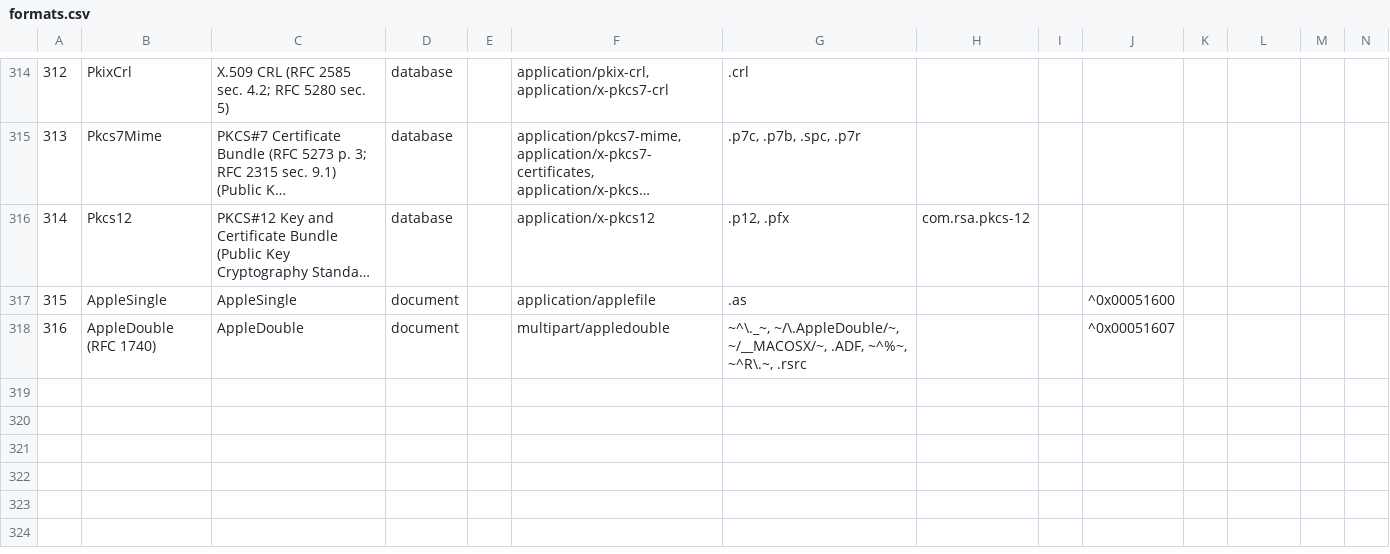
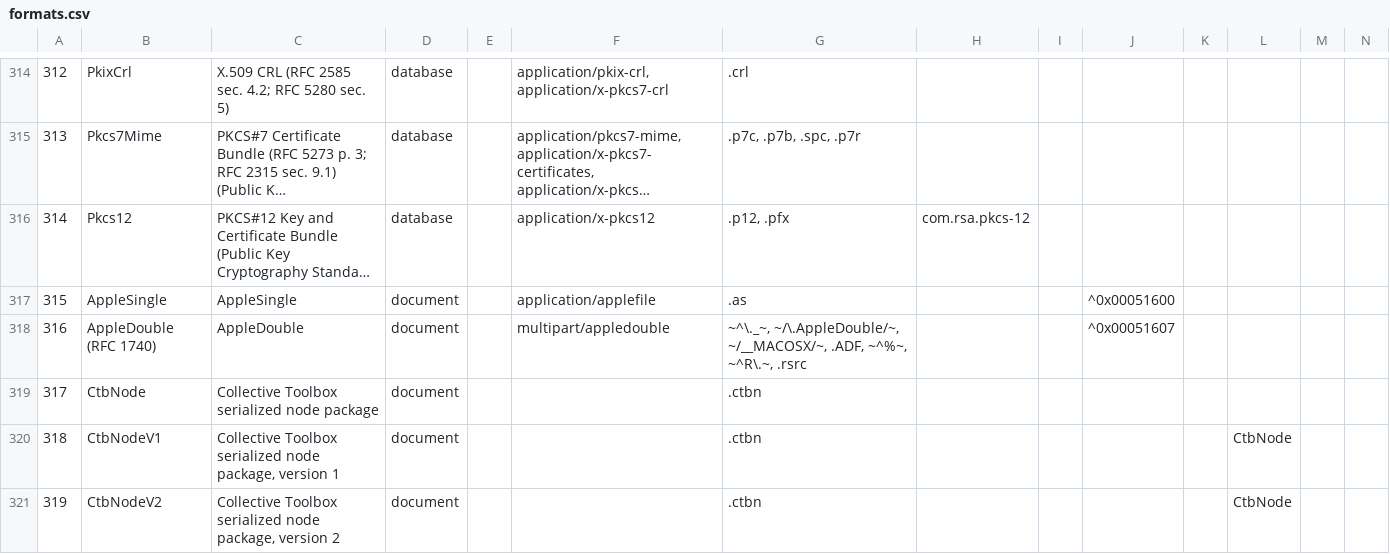
Before and after one commit to collectivetoolbox/collectivetoolbox, a CSV file: src/formats/utilities/data/formats.csv, drawn as a sheet; only a part is shown, gaps mark what is left out; long unchanged cells end in …; rows hold the shown columns only; the diff names each change by its address in the sheet, - before the commit and + after, or states it on an @@ line.

```diff
--- a/src/formats/utilities/data/formats.csv
+++ b/src/formats/utilities/data/formats.csv
+row 319: 317 | CtbNode | Collective Toolbox serialized node package | document |  |  | .ctbn
+row 320: 318 | CtbNodeV1 | Collective Toolbox serialized node package, version 1 | document |  |  | .ctbn |  |  |  |  | CtbNode
+row 321: 319 | CtbNodeV2 | Collective Toolbox serialized node package, version 2 | document |  |  | .ctbn |  |  |  |  | CtbNode
```
Also changed, not shown: 4 other files.
